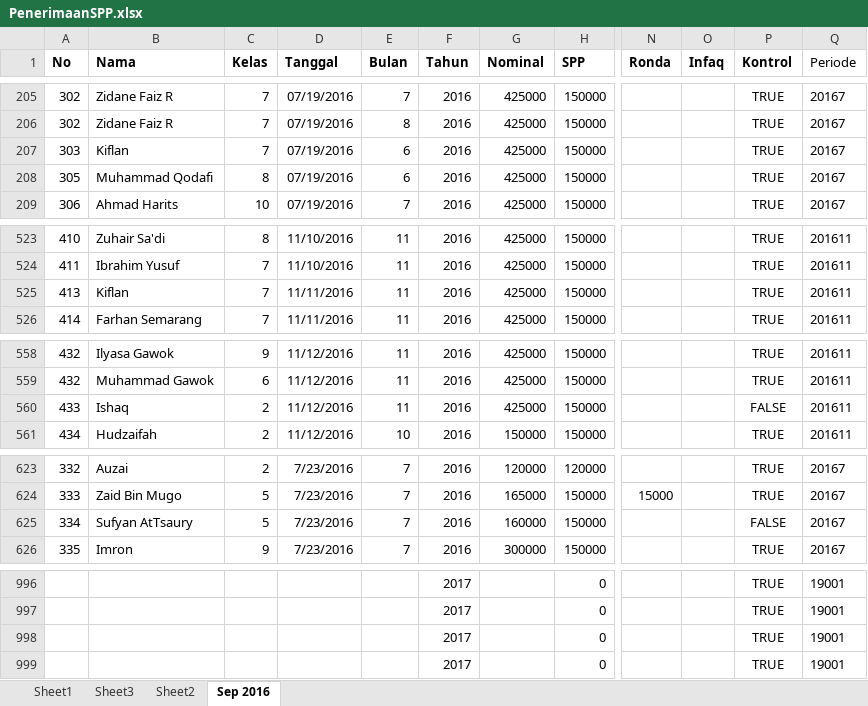
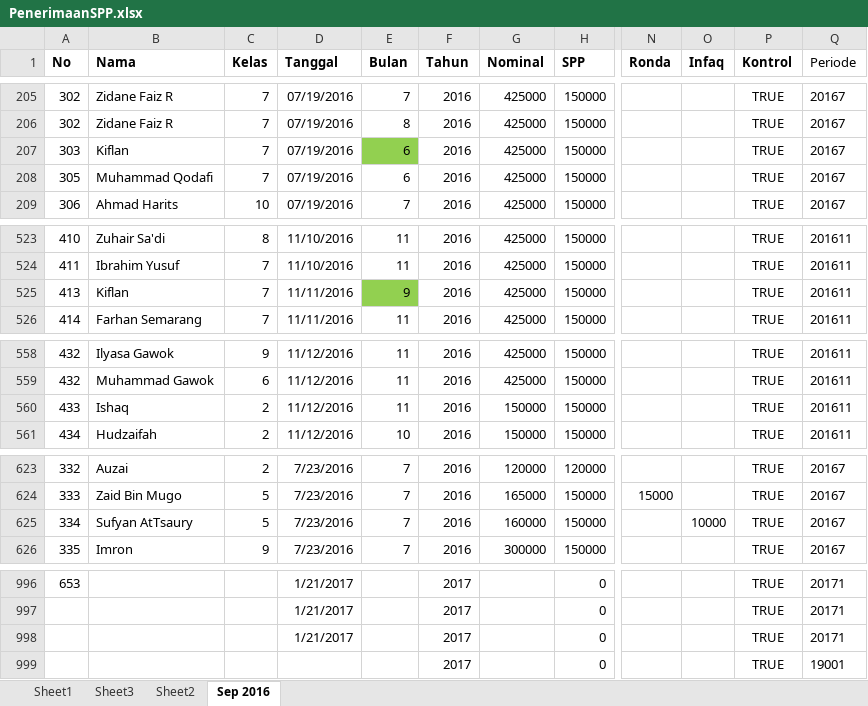
Before and after one commit to bagusprasojo/mds, an Excel workbook: PenerimaanSPP.xlsx, sheet Sep 2016, drawn as a sheet; only a part is shown, gaps mark what is left out; values as stored, in another font and other column widths than the file's, no borders; the diff covers the shown part only; the diff names each change by its address in the sheet, - before the commit and + after, or states it on an @@ line.

```diff
--- a/PenerimaanSPP.xlsx (sheet Sep 2016)
+++ b/PenerimaanSPP.xlsx (sheet Sep 2016)
-E207 fill: none
+E207 fill: #92D050
-C208 (Kelas): 8
+C208 (Kelas): 7
-E525 (Bulan): 11
+E525 (Bulan): 9
-E525 fill: none
+E525 fill: #92D050
-G560 (Nominal): 425000
+G560 (Nominal): 150000
-P560 (Kontrol): FALSE
+P560 (Kontrol): TRUE
-O625 (Infaq): (empty)
+O625 (Infaq): 10000
-P625 (Kontrol): FALSE
+P625 (Kontrol): TRUE
-A996 (No): (empty)
+A996 (No): 653
-D996:D998 (Tanggal): (empty)
+D996:D998 (Tanggal): 1/21/2017
-Q996:Q998 (Periode): 19001
+Q996:Q998 (Periode): 20171
```
Also changed, not shown: 34 added rows, 34 removed rows, 3 edited cells and cell formats elsewhere in this sheet.
